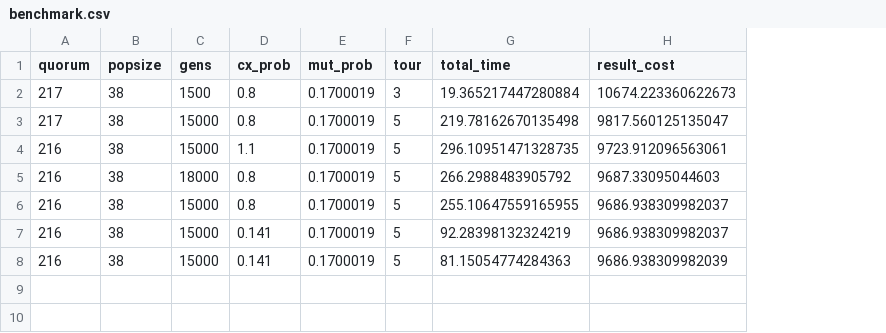
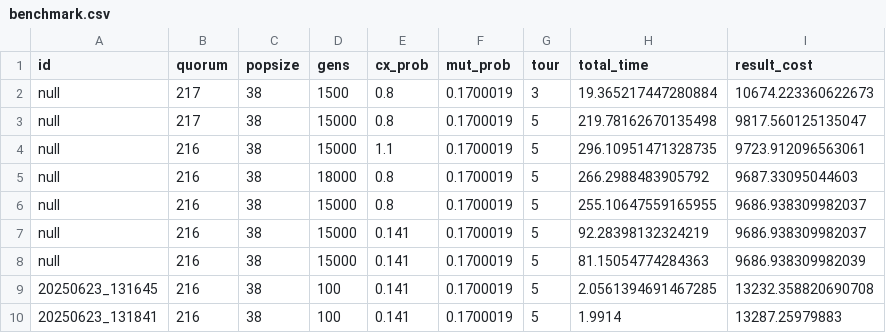
Before and after one commit to vcntttt/algoritmo-genetico, a CSV file: benchmark.csv, drawn as a sheet; the diff names each change by its address in the sheet, - before the commit and + after, or states it on an @@ line.

```diff
--- a/benchmark.csv
+++ b/benchmark.csv
+column A (id), rows 2-8: all null
+row 9: 20250623_131645 | 216 | 38 | 100 | 0.141 | 0.1700019 | 5 | 2.0561394691467285 | 13232.358820690708
+row 10: 20250623_131841 | 216 | 38 | 100 | 0.141 | 0.1700019 | 5 | 1.9914 | 13287.25979883
```
Also changed, not shown: 23 other files.
